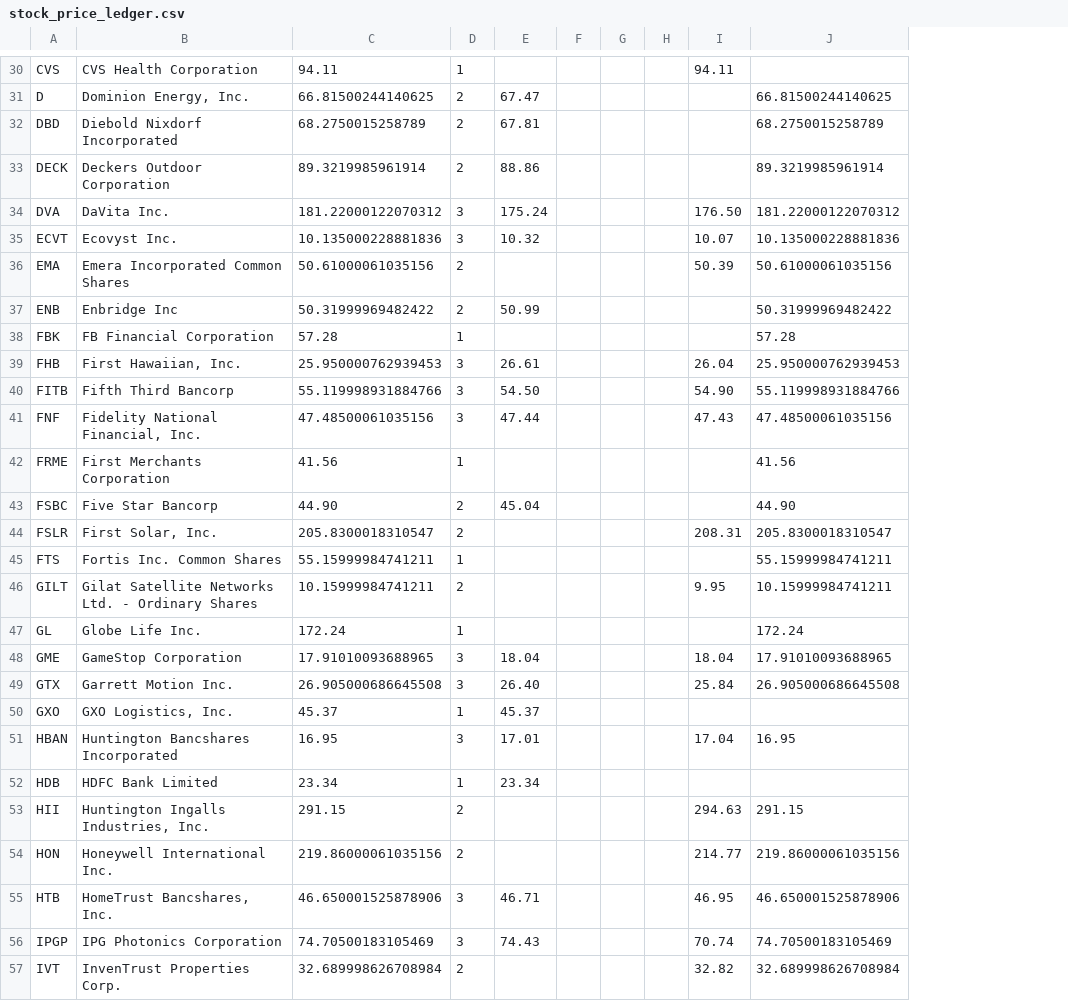
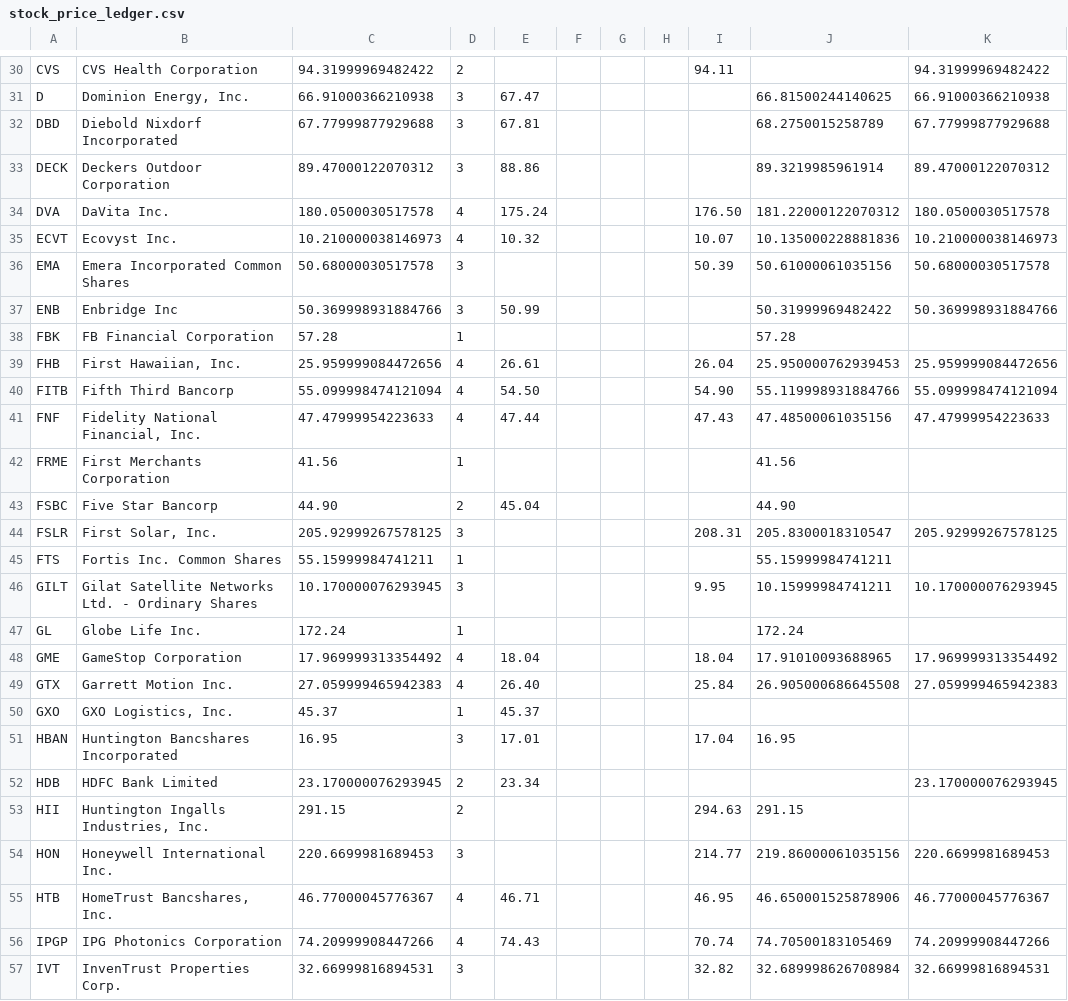
Before and after one commit to coop1st/stocks-research-pipeline, a CSV file: data/github_sync/daytrade_ledger/stock_price_ledger.csv, drawn as a sheet; only a part is shown, gaps mark what is left out; the diff covers the shown part only; the diff names each change by its address in the sheet, - before the commit and + after, or states it on an @@ line.

```diff
--- a/data/github_sync/daytrade_ledger/stock_price_ledger.csv
+++ b/data/github_sync/daytrade_ledger/stock_price_ledger.csv
+column K, rows 30-57: 94.31999969482422 | 66.91000366210938 | 67.77999877929688 | 89.47000122070312 | 180.0500030517578 | 10.210000038146973 | 50.68000030517578 | 50.369998931884766 |  | 25.959999084472656 | 55.099998474121094 | 47.47999954223633 |  |  | 205.92999267578125 |  | 10.170000076293945 |  | 17.969999313354492 | 27.059999465942383 |  |  | 23.170000076293945 |  | 220.6699981689453 | 46.77000045776367 | 74.20999908447266 | 32.66999816894531
-C30: 94.11
+C30: 94.31999969482422
-D30: 1
+D30: 2
-C31: 66.81500244140625
+C31: 66.91000366210938
-D31:D33: 2
+D31:D33: 3
-C32: 68.2750015258789
+C32: 67.77999877929688
-C33: 89.3219985961914
+C33: 89.47000122070312
-C34: 181.22000122070312
+C34: 180.0500030517578
-D34:D35: 3
+D34:D35: 4
-C35: 10.135000228881836
+C35: 10.210000038146973
-C36: 50.61000061035156
+C36: 50.68000030517578
-D36:D37: 2
+D36:D37: 3
-C37: 50.31999969482422
+C37: 50.369998931884766
-C39: 25.950000762939453
+C39: 25.959999084472656
-D39:D41: 3
+D39:D41: 4
-C40: 55.119998931884766
+C40: 55.099998474121094
-C41: 47.48500061035156
+C41: 47.47999954223633
-C44: 205.8300018310547
+C44: 205.92999267578125
-D44: 2
+D44: 3
-C46: 10.15999984741211
+C46: 10.170000076293945
-D46: 2
+D46: 3
-C48: 17.91010093688965
+C48: 17.969999313354492
-D48:D49: 3
+D48:D49: 4
-C49: 26.905000686645508
+C49: 27.059999465942383
-C52: 23.34
+C52: 23.170000076293945
-D52: 1
+D52: 2
-C54: 219.86000061035156
+C54: 220.6699981689453
-D54: 2
+D54: 3
-C55: 46.650001525878906
+C55: 46.77000045776367
-D55:D56: 3
+D55:D56: 4
-C56: 74.70500183105469
+C56: 74.20999908447266
-C57: 32.689998626708984
+C57: 32.66999816894531
-D57: 2
+D57: 3
```
Also changed, not shown: 1 added row and 107 edited cells elsewhere in this file.
